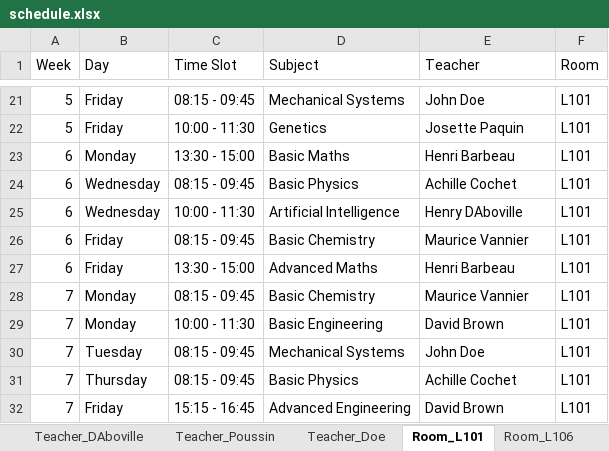
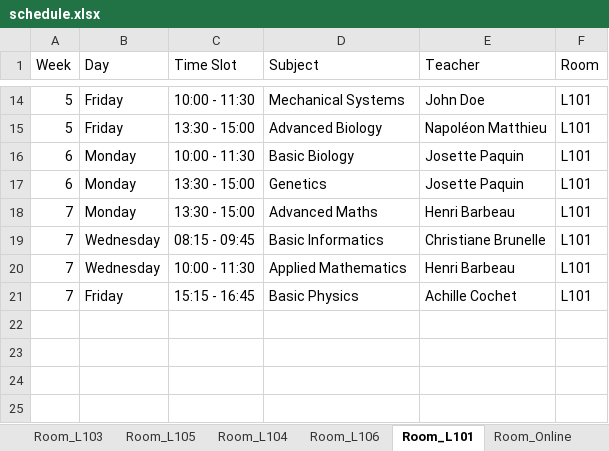
Before and after one commit to Hu9o73/Goodwing-Timetabler, an Excel workbook: Outputs/excel/schedule.xlsx, sheet Room_L101, drawn as a sheet; only a part is shown, gaps mark what is left out; values as stored, in another font and other column widths than the file's, no cell formats; removed rows and columns are numbered as before the commit, all else as after; the diff covers the shown part only; the diff names each change by its address in the sheet, - before the commit and + after, or states it on an @@ line.

```diff
--- a/Outputs/excel/schedule.xlsx (sheet Room_L101)
+++ b/Outputs/excel/schedule.xlsx (sheet Room_L101)
@@ sheet tab order changed: Room_L103 | Room_L105 | Room_L104 | Room_L106 | Room_L101 | Room_Online @@
-C14 (Time Slot): 08:15 - 09:45
+C14 (Time Slot): 10:00 - 11:30
-C15 (Time Slot): 10:00 - 11:30
+C15 (Time Slot): 13:30 - 15:00
-D15 (Subject): Genetics
+D15 (Subject): Advanced Biology
-E15 (Teacher): Josette Paquin
+E15 (Teacher): Napoléon Matthieu
-C16 (Time Slot): 13:30 - 15:00
+C16 (Time Slot): 10:00 - 11:30
-D16 (Subject): Basic Maths
+D16 (Subject): Basic Biology
-E16 (Teacher): Henri Barbeau
+E16 (Teacher): Josette Paquin
-row 24: 6 | Wednesday | 08:15 - 09:45 | Basic Physics | Achille Cochet | L101
-B17 (Day): Wednesday
+B17 (Day): Monday
-C17 (Time Slot): 10:00 - 11:30
+C17 (Time Slot): 13:30 - 15:00
-D17 (Subject): Artificial Intelligence
+D17 (Subject): Genetics
-E17 (Teacher): Henry DAboville
+E17 (Teacher): Josette Paquin
-row 26: 6 | Friday | 08:15 - 09:45 | Basic Chemistry | Maurice Vannier | L101
-A18 (Week): 6
+A18 (Week): 7
-B18 (Day): Friday
+B18 (Day): Monday
-B19:B20 (Day): Monday
+B19:B20 (Day): Wednesday
-D19 (Subject): Basic Chemistry
+D19 (Subject): Basic Informatics
-E19 (Teacher): Maurice Vannier
+E19 (Teacher): Christiane Brunelle
-D20 (Subject): Basic Engineering
+D20 (Subject): Applied Mathematics
-E20 (Teacher): David Brown
+E20 (Teacher): Henri Barbeau
-row 30: 7 | Tuesday | 08:15 - 09:45 | Mechanical Systems | John Doe | L101
-B21 (Day): Thursday
+B21 (Day): Friday
-C21 (Time Slot): 08:15 - 09:45
+C21 (Time Slot): 15:15 - 16:45
-row 32: 7 | Friday | 15:15 - 16:45 | Advanced Engineering | David Brown | L101
```
Also changed, not shown: 3 added rows, 10 removed rows and 20 edited cells elsewhere in this sheet, sheet Group_A3_TDC, sheet Group_A2_TDB, sheet Room_L104, sheet Group_A1_TDA, sheet Room_L103, sheet Room_Online, 15 more sheets, other sheet tabs, cell formats, Outputs/excel/visual_timetable.xlsx, 2 other files.
